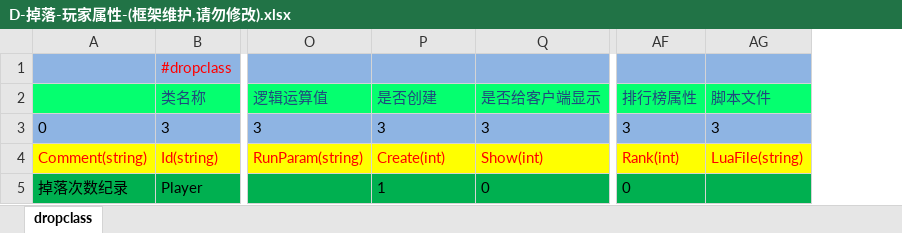
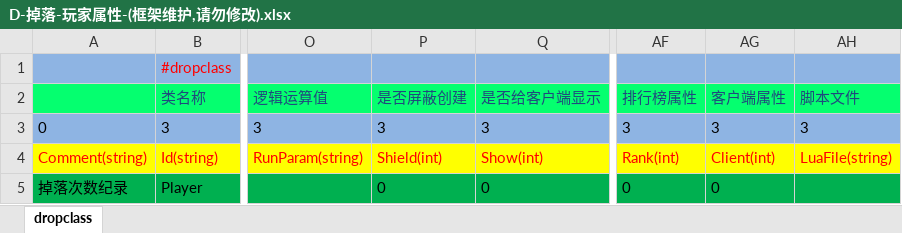
Before and after one commit to lori227/KFrame, an Excel workbook: _resource/excel/D-掉落-玩家属性-(框架维护,请勿修改).xlsx, sheet dropclass, drawn as a sheet; only a part is shown, gaps mark what is left out; values as stored, in another font and other column widths than the file's, no borders; the diff names each change by its address in the sheet, - before the commit and + after, or states it on an @@ line.

```diff
--- a/_resource/excel/D-掉落-玩家属性-(框架维护,请勿修改).xlsx (sheet dropclass)
+++ b/_resource/excel/D-掉落-玩家属性-(框架维护,请勿修改).xlsx (sheet dropclass)
+column AG (客户端属性), rows 3-5: 3 | Client(int) | 0
-P2: 是否创建
+P2: 是否屏蔽创建
-P4 (是否屏蔽创建): Create(int)
+P4 (是否屏蔽创建): Shield(int)
-P5 (是否屏蔽创建): 1
+P5 (是否屏蔽创建): 0
```
Also changed, not shown: _resource/excel/C-成就-玩家属性-(框架维护,请勿修改).xlsx, _resource/excel/G-关系-玩家属性-(框架维护,请勿修改).xlsx, 15 other files.
